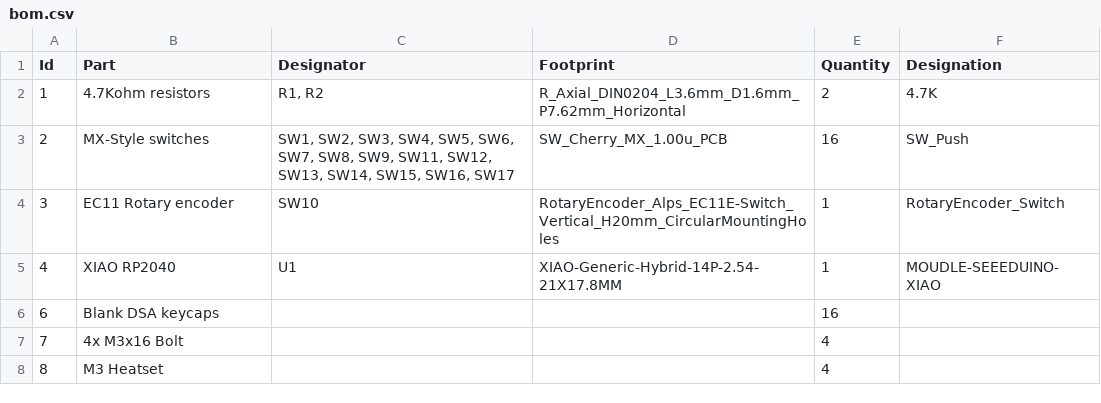
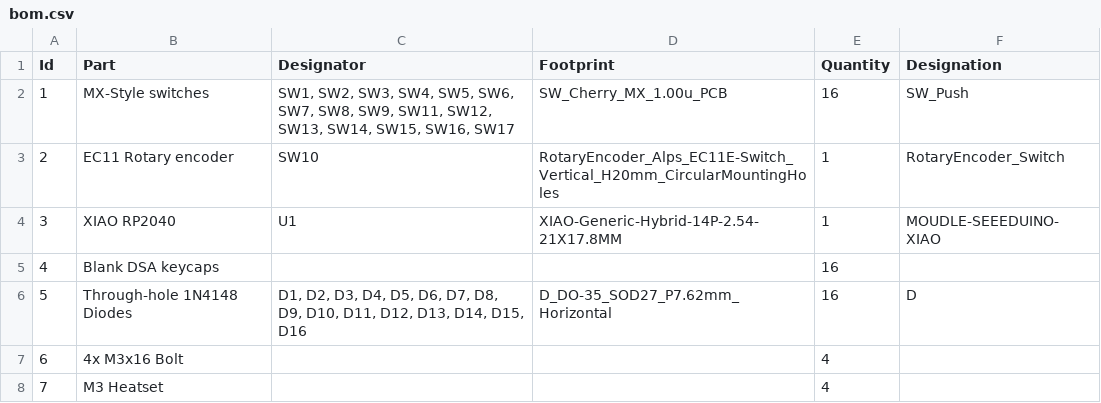
Before and after one commit to Sheep26/Dinopad, a CSV file: bom.csv, drawn as a sheet.

```diff
--- a/bom.csv
+++ b/bom.csv
@@ -1,8 +1,8 @@
 "Id","Part","Designator","Footprint","Quantity","Designation"
-1,"4.7Kohm resistors","R1, R2","R_Axial_DIN0204_L3.6mm_D1.6mm_P7.62mm_Horizontal",2,"4.7K"
-2,"MX-Style switches","SW1, SW2, SW3, SW4, SW5, SW6, SW7, SW8, SW9, SW11, SW12, SW13, SW14, SW15, SW16, SW17","SW_Cherry_MX_1.00u_PCB",16,"SW_Push"
-3,"EC11 Rotary encoder","SW10","RotaryEncoder_Alps_EC11E-Switch_Vertical_H20mm_CircularMountingHoles",1,"RotaryEncoder_Switch"
-4,"XIAO RP2040","U1","XIAO-Generic-Hybrid-14P-2.54-21X17.8MM",1,"MOUDLE-SEEEDUINO-XIAO"
-6,"Blank DSA keycaps",,,16,
-7,"4x M3x16 Bolt",,,4,
-8,"M3 Heatset",,,4,
+1,"MX-Style switches","SW1, SW2, SW3, SW4, SW5, SW6, SW7, SW8, SW9, SW11, SW12, SW13, SW14, SW15, SW16, SW17","SW_Cherry_MX_1.00u_PCB",16,"SW_Push"
+2,"EC11 Rotary encoder","SW10","RotaryEncoder_Alps_EC11E-Switch_Vertical_H20mm_CircularMountingHoles",1,"RotaryEncoder_Switch"
+3,"XIAO RP2040","U1","XIAO-Generic-Hybrid-14P-2.54-21X17.8MM",1,"MOUDLE-SEEEDUINO-XIAO"
+4,"Blank DSA keycaps",,,16,
+5,"Through-hole 1N4148 Diodes","D1, D2, D3, D4, D5, D6, D7, D8, D9, D10, D11, D12, D13, D14, D15, D16","D_DO-35_SOD27_P7.62mm_Horizontal",16,"D"
+6,"4x M3x16 Bolt",,,4,
+7,"M3 Heatset",,,4,
```
Also changed, not shown: 1 other file.
